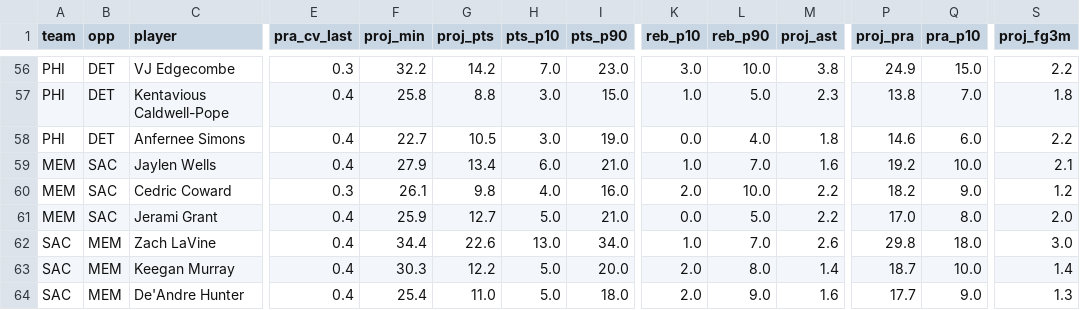
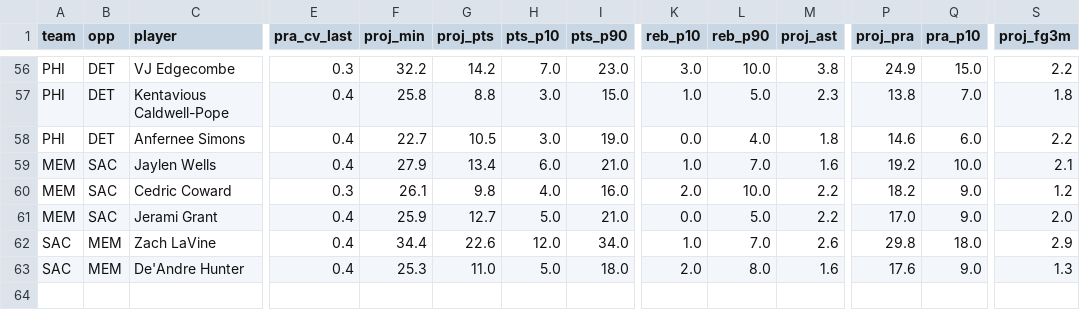
Before and after one commit to mikehollandwork-source/NBA, a CSV file: reports/live/game_day_2026-10-25.csv, drawn as a sheet; only a part is shown, gaps mark what is left out; removed rows and columns are numbered as before the commit, all else as after; rows hold the shown columns only; the diff names each change by its address in the sheet, - before the commit and + after, or states it on an @@ line.

```diff
--- a/reports/live/game_day_2026-10-25.csv
+++ b/reports/live/game_day_2026-10-25.csv
-Q61 (pra_p10): 8.0
+Q61 (pra_p10): 9.0
-H62 (pts_p10): 13.0
+H62 (pts_p10): 12.0
-S62 (proj_fg3m): 3.0
+S62 (proj_fg3m): 2.9
-row 63: SAC | MEM | Keegan Murray | 0.4 | 30.3 | 12.2 | 5.0 | 20.0 | 2.0 | 8.0 | 1.4 | 18.7 | 10.0 | 1.4
-F63 (proj_min): 25.4
+F63 (proj_min): 25.3
-L63 (reb_p90): 9.0
+L63 (reb_p90): 8.0
-P63 (proj_pra): 17.7
+P63 (proj_pra): 17.6
```
Also changed, not shown: reports/live/dk_lines/2026-10-25.csv, reports/live/locked/2026-10-25/MEM@SAC.csv, 7 other files.
